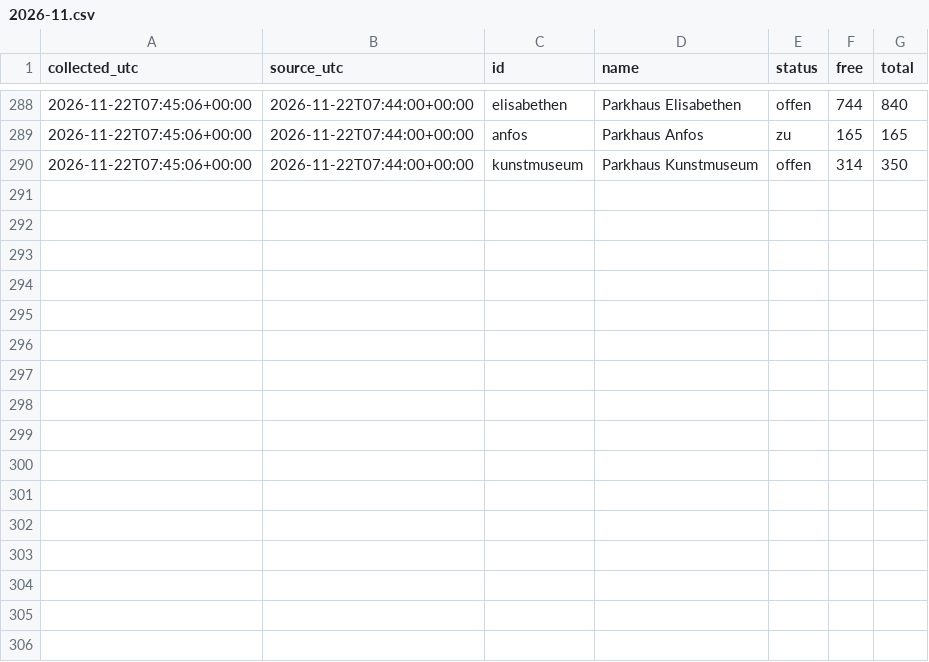
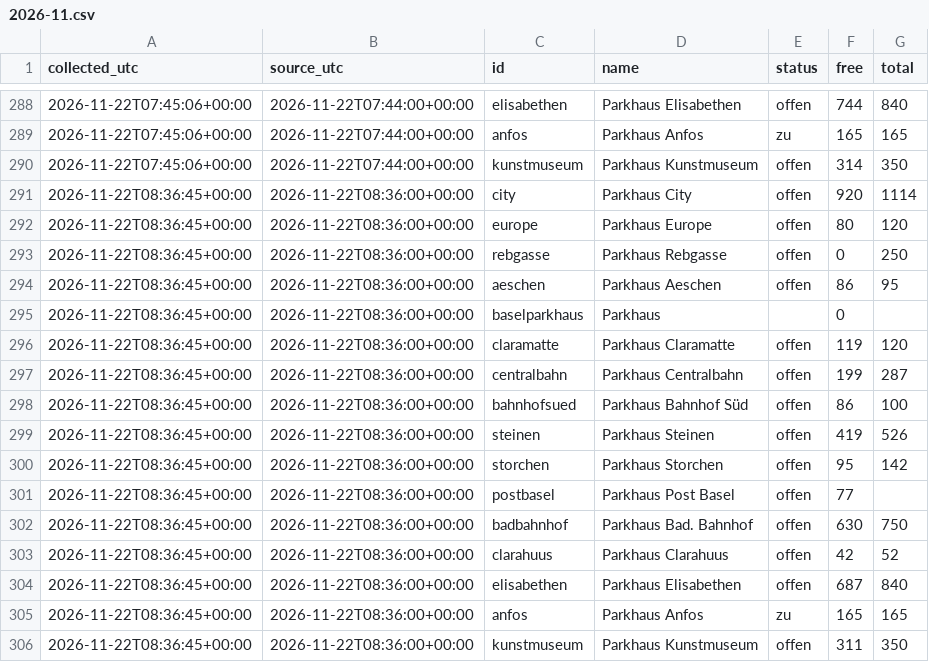
Before and after one commit to mrvn63/Parkdaten, a CSV file: data/basel/2026-11.csv, drawn as a sheet; only a part is shown, gaps mark what is left out; the diff names each change by its address in the sheet, - before the commit and + after, or states it on an @@ line.

```diff
--- a/data/basel/2026-11.csv
+++ b/data/basel/2026-11.csv
+row 291: 2026-11-22T08:36:45+00:00 | 2026-11-22T08:36:00+00:00 | city | Parkhaus City | offen | 920 | 1114
+row 292: 2026-11-22T08:36:45+00:00 | 2026-11-22T08:36:00+00:00 | europe | Parkhaus Europe | offen | 80 | 120
+row 293: 2026-11-22T08:36:45+00:00 | 2026-11-22T08:36:00+00:00 | rebgasse | Parkhaus Rebgasse | offen | 0 | 250
+row 294: 2026-11-22T08:36:45+00:00 | 2026-11-22T08:36:00+00:00 | aeschen | Parkhaus Aeschen | offen | 86 | 95
+row 295: 2026-11-22T08:36:45+00:00 | 2026-11-22T08:36:00+00:00 | baselparkhaus | Parkhaus |  | 0
+row 296: 2026-11-22T08:36:45+00:00 | 2026-11-22T08:36:00+00:00 | claramatte | Parkhaus Claramatte | offen | 119 | 120
+row 297: 2026-11-22T08:36:45+00:00 | 2026-11-22T08:36:00+00:00 | centralbahn | Parkhaus Centralbahn | offen | 199 | 287
+row 298: 2026-11-22T08:36:45+00:00 | 2026-11-22T08:36:00+00:00 | bahnhofsued | Parkhaus Bahnhof Süd | offen | 86 | 100
+row 299: 2026-11-22T08:36:45+00:00 | 2026-11-22T08:36:00+00:00 | steinen | Parkhaus Steinen | offen | 419 | 526
+row 300: 2026-11-22T08:36:45+00:00 | 2026-11-22T08:36:00+00:00 | storchen | Parkhaus Storchen | offen | 95 | 142
+row 301: 2026-11-22T08:36:45+00:00 | 2026-11-22T08:36:00+00:00 | postbasel | Parkhaus Post Basel | offen | 77
+row 302: 2026-11-22T08:36:45+00:00 | 2026-11-22T08:36:00+00:00 | badbahnhof | Parkhaus Bad. Bahnhof | offen | 630 | 750
+row 303: 2026-11-22T08:36:45+00:00 | 2026-11-22T08:36:00+00:00 | clarahuus | Parkhaus Clarahuus | offen | 42 | 52
+row 304: 2026-11-22T08:36:45+00:00 | 2026-11-22T08:36:00+00:00 | elisabethen | Parkhaus Elisabethen | offen | 687 | 840
+row 305: 2026-11-22T08:36:45+00:00 | 2026-11-22T08:36:00+00:00 | anfos | Parkhaus Anfos | zu | 165 | 165
+row 306: 2026-11-22T08:36:45+00:00 | 2026-11-22T08:36:00+00:00 | kunstmuseum | Parkhaus Kunstmuseum | offen | 311 | 350
```
Also changed, not shown: data/zuerich/2026-11.csv, 3 other files.
